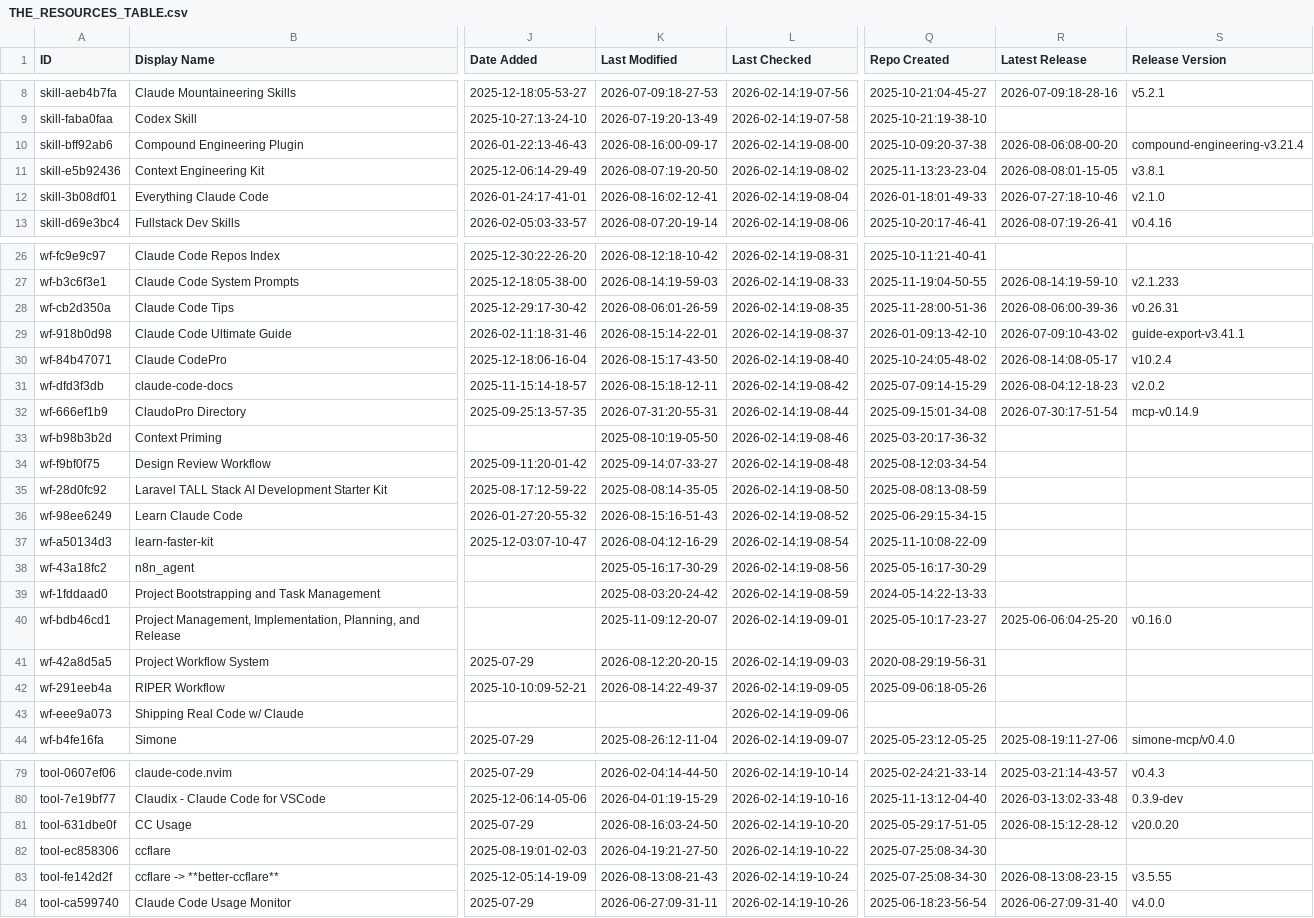
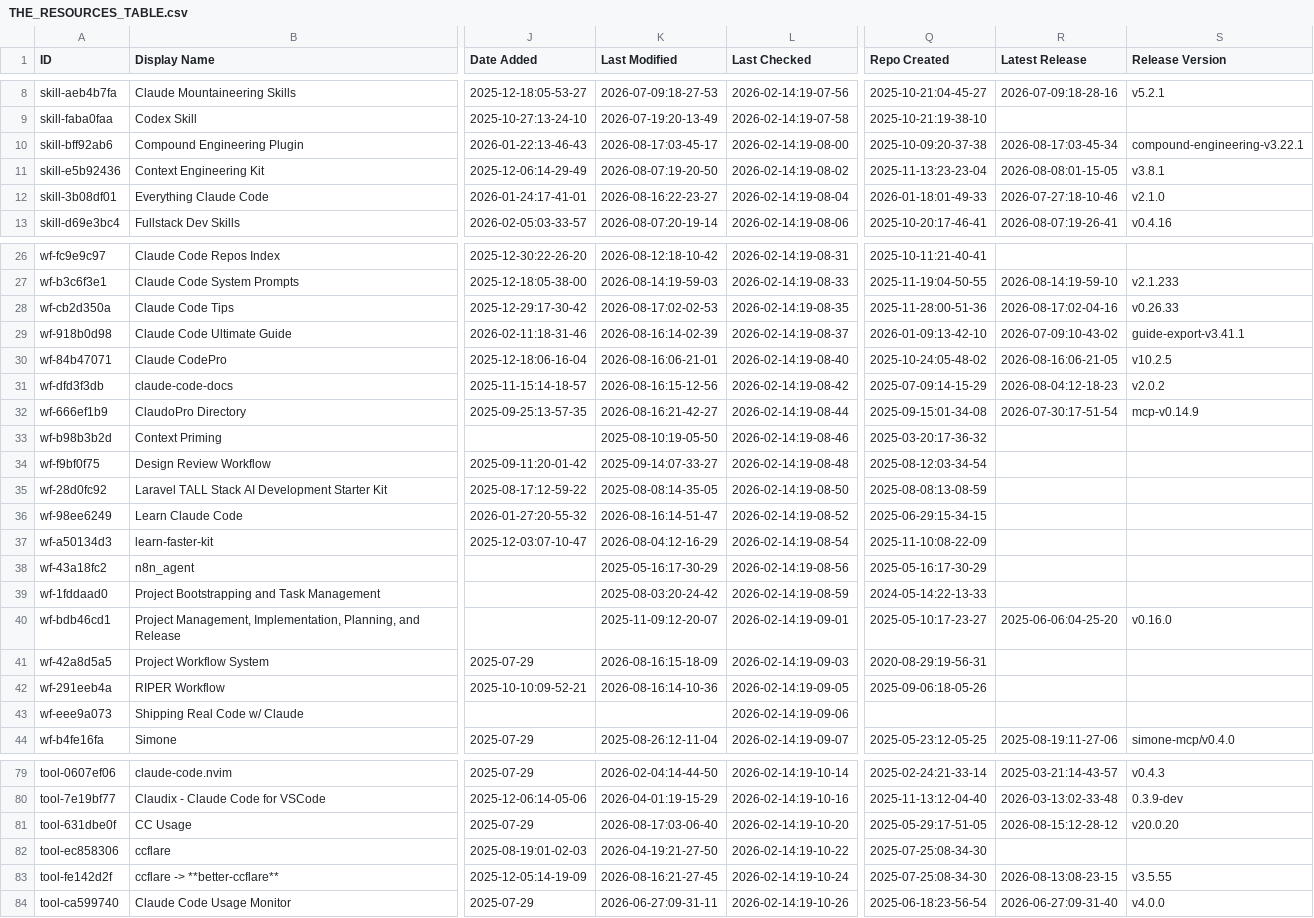
Before and after one commit to coinhubx/awesome-claude-code, a CSV file: THE_RESOURCES_TABLE.csv, drawn as a sheet; only a part is shown, gaps mark what is left out; the diff covers the shown part only; the diff names each change by its address in the sheet, - before the commit and + after, or states it on an @@ line.

```diff
--- a/THE_RESOURCES_TABLE.csv
+++ b/THE_RESOURCES_TABLE.csv
-K10 (Last Modified): 2026-08-16:00-09-17
+K10 (Last Modified): 2026-08-17:03-45-17
-R10 (Latest Release): 2026-08-06:08-00-20
+R10 (Latest Release): 2026-08-17:03-45-34
-S10 (Release Version): compound-engineering-v3.21.4
+S10 (Release Version): compound-engineering-v3.22.1
-K12 (Last Modified): 2026-08-16:02-12-41
+K12 (Last Modified): 2026-08-16:22-23-27
-K28 (Last Modified): 2026-08-06:01-26-59
+K28 (Last Modified): 2026-08-17:02-02-53
-R28 (Latest Release): 2026-08-06:00-39-36
+R28 (Latest Release): 2026-08-17:02-04-16
-S28 (Release Version): v0.26.31
+S28 (Release Version): v0.26.33
-K29 (Last Modified): 2026-08-15:14-22-01
+K29 (Last Modified): 2026-08-16:14-02-39
-K30 (Last Modified): 2026-08-15:17-43-50
+K30 (Last Modified): 2026-08-16:06-21-01
-R30 (Latest Release): 2026-08-14:08-05-17
+R30 (Latest Release): 2026-08-16:06-21-05
-S30 (Release Version): v10.2.4
+S30 (Release Version): v10.2.5
-K31 (Last Modified): 2026-08-15:18-12-11
+K31 (Last Modified): 2026-08-16:15-12-56
-K32 (Last Modified): 2026-07-31:20-55-31
+K32 (Last Modified): 2026-08-16:21-42-27
-K36 (Last Modified): 2026-08-15:16-51-43
+K36 (Last Modified): 2026-08-16:14-51-47
-K41 (Last Modified): 2026-08-12:20-20-15
+K41 (Last Modified): 2026-08-16:15-18-09
-K42 (Last Modified): 2026-08-14:22-49-37
+K42 (Last Modified): 2026-08-16:14-10-36
-K81 (Last Modified): 2026-08-16:03-24-50
+K81 (Last Modified): 2026-08-17:03-06-40
-K83 (Last Modified): 2026-08-13:08-21-43
+K83 (Last Modified): 2026-08-16:21-27-45
```
Also changed, not shown: 12 edited cells elsewhere in this file.
